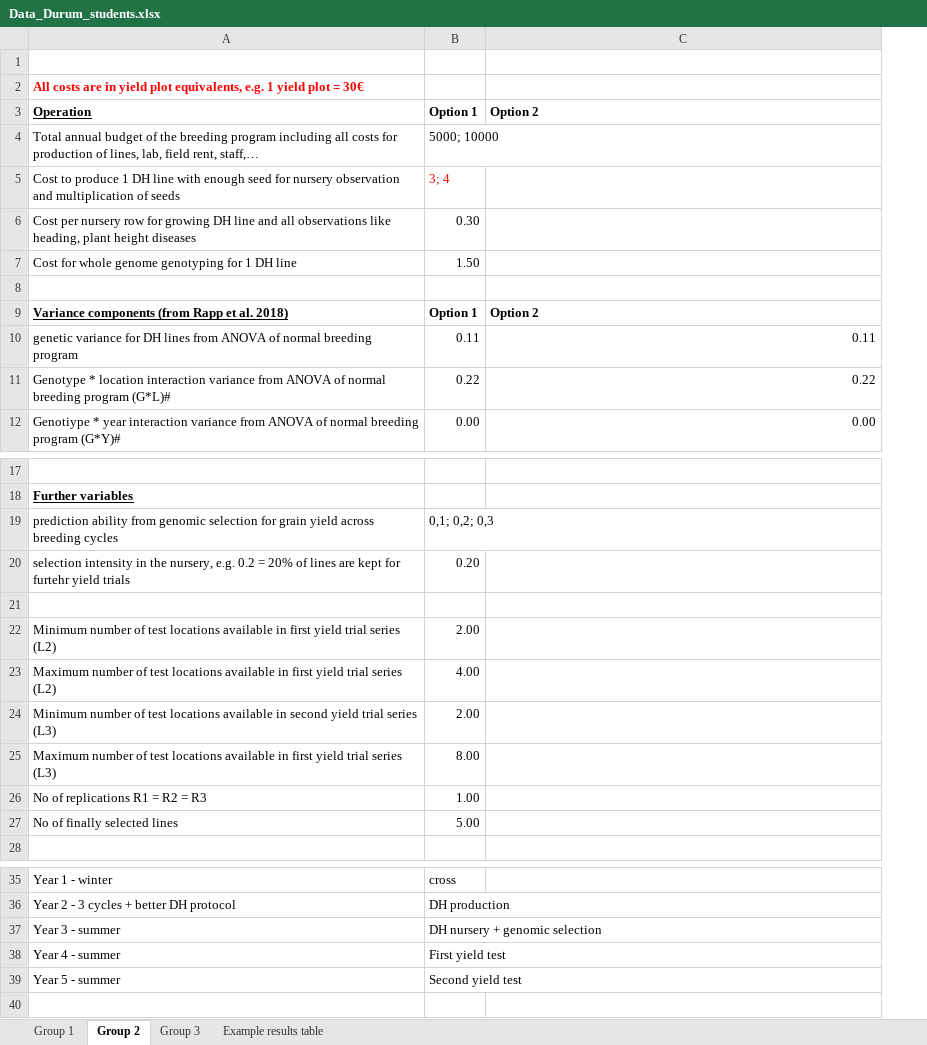
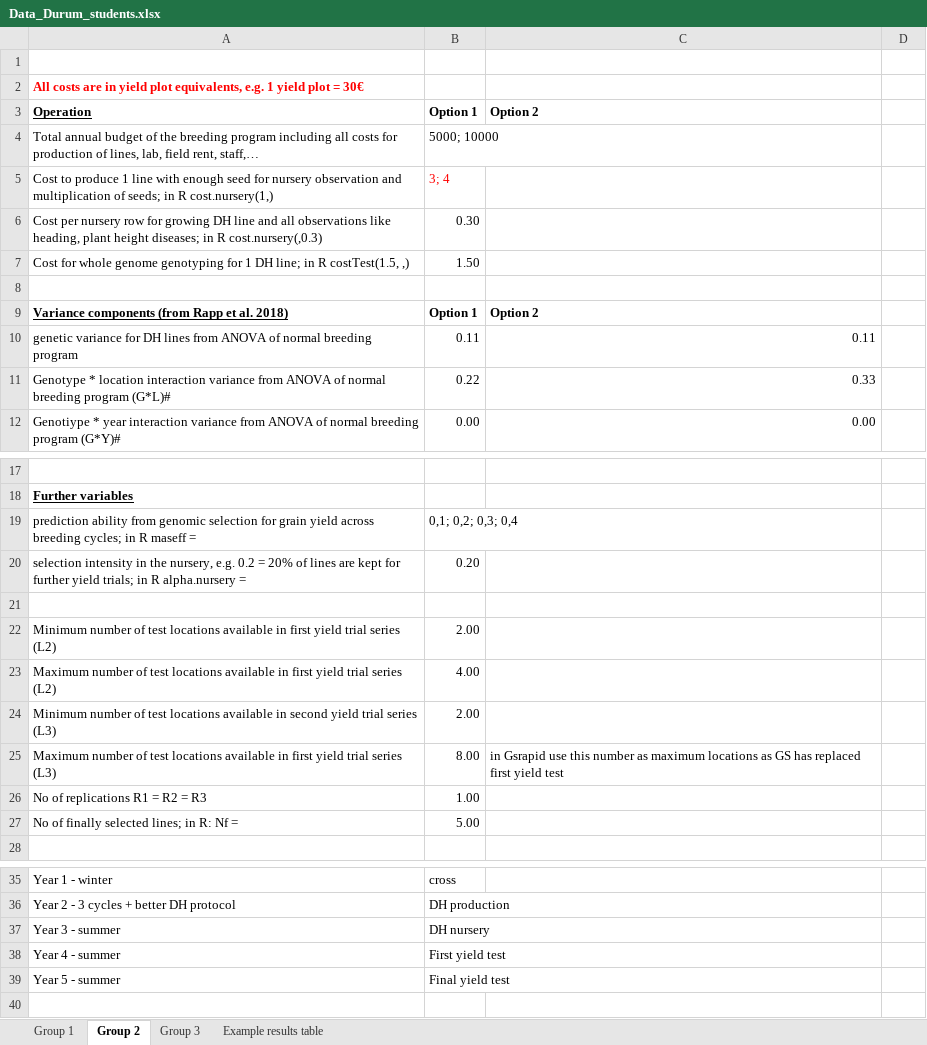
Before and after one commit to timflutre/atelier-prediction-genomique, an Excel workbook: tuto_selgain/Data_Durum_students.xlsx, sheet Group 2, drawn as a sheet; only a part is shown, gaps mark what is left out; values as stored, in another font and other column widths than the file's, no borders; the diff covers the shown part only; the diff names each change by its address in the sheet, - before the commit and + after, or states it on an @@ line.

```diff
--- a/tuto_selgain/Data_Durum_students.xlsx (sheet Group 2)
+++ b/tuto_selgain/Data_Durum_students.xlsx (sheet Group 2)
+column D, empty
-A5: …produce 1 DH line with enough seed for nursery observation and multiplication of seeds
+A5: …produce 1 line with enough seed for nursery observation and multiplication of seeds; in R cost.nursery(1,)
-A6: …plant height diseases
+A6: …plant height diseases; in R cost.nursery(,0.3)
-A7: …1 DH line
+A7: …1 DH line; in R costTest(1.5, ,)
-C11: 0.22
+C11: 0.33
-A19: …across breeding cycles
+A19: …across breeding cycles; in R maseff =
-B19: 0,1; 0,2; 0,3
+B19: 0,1; 0,2; 0,3; 0,4
-A20: …kept for furtehr yield trials
+A20: …kept for further yield trials; in R alpha.nursery =
-C25: (empty)
+C25: in Gsrapid use this number as maximum locations as GS has replaced first yield test
-A27: No of finally selected lines
+A27: No of finally selected lines; in R: Nf =
-B37: DH nursery + genomic selection
+B37: DH nursery
-B39: Second yield test
+B39: Final yield test
```
Also changed, not shown: 64 added rows and 1 edited cell elsewhere in this sheet, sheet Group 3, sheet Group 1, sheet Example results table, 2 other files.
